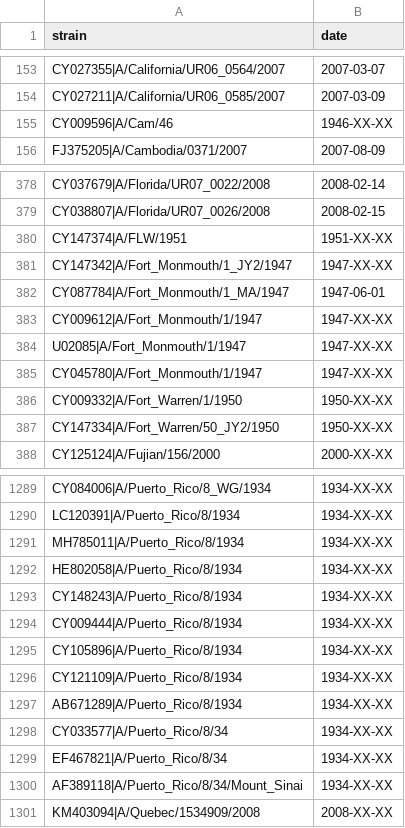
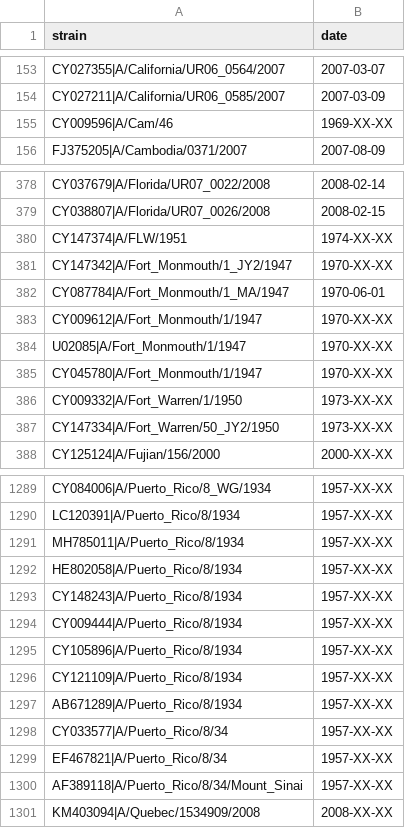
Before and after one commit to gboyle2/spatial_coupling, a TSV file: influenza-ha/data/metadata.tsv, drawn as a sheet; only a part is shown, gaps mark what is left out; the diff covers the shown part only; the diff names each change by its address in the sheet, - before the commit and + after, or states it on an @@ line.

```diff
--- a/influenza-ha/data/metadata.tsv
+++ b/influenza-ha/data/metadata.tsv
-B155 (date): 1946-XX-XX
+B155 (date): 1969-XX-XX
-B380 (date): 1951-XX-XX
+B380 (date): 1974-XX-XX
-B381 (date): 1947-XX-XX
+B381 (date): 1970-XX-XX
-B382 (date): 1947-06-01
+B382 (date): 1970-06-01
-B383:B385 (date): 1947-XX-XX
+B383:B385 (date): 1970-XX-XX
-B386:B387 (date): 1950-XX-XX
+B386:B387 (date): 1973-XX-XX
-B1289:B1300 (date): 1934-XX-XX
+B1289:B1300 (date): 1957-XX-XX
```
Also changed, not shown: 74 edited cells elsewhere in this file, 20 other files.
